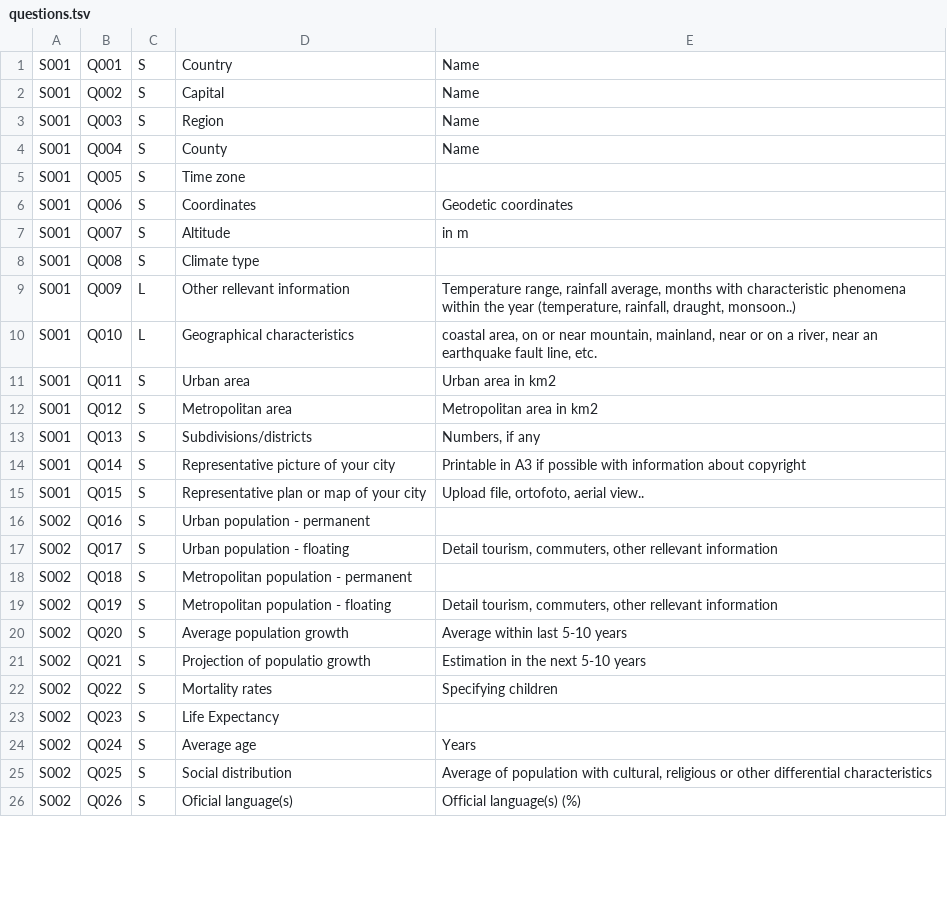
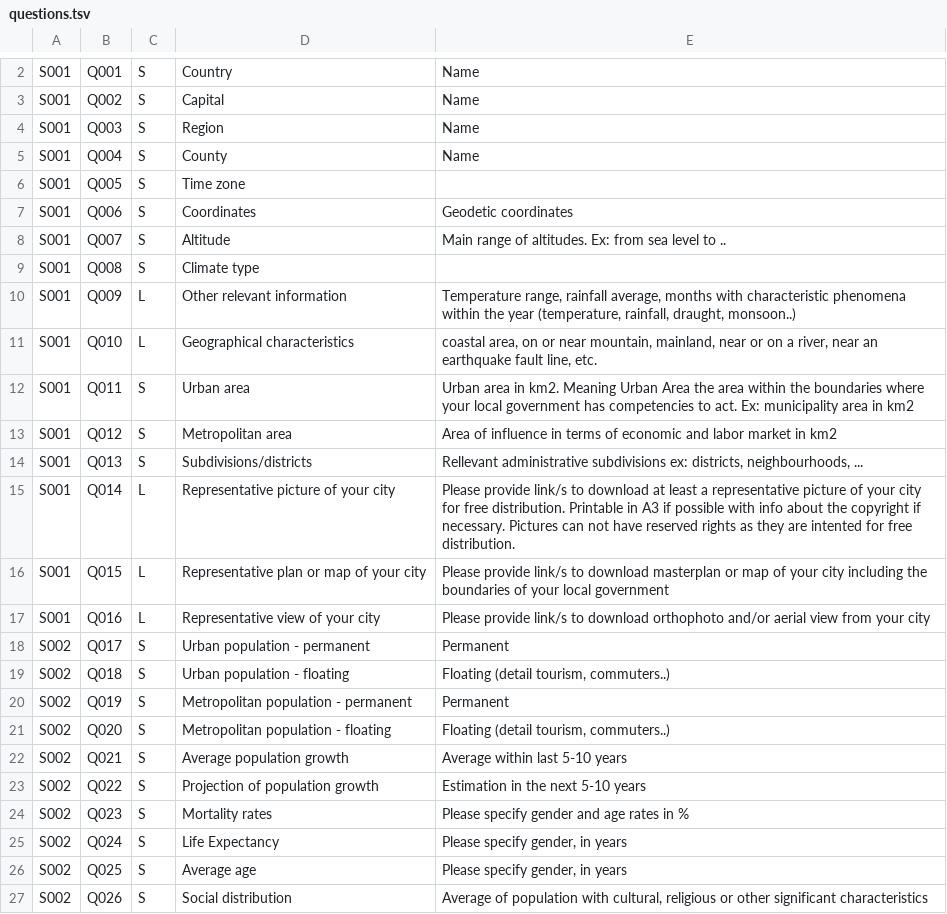
Before and after one commit to miquel-corral/crppindexcard, a TSV file: Files/questions.tsv, drawn as a sheet; only a part is shown, gaps mark what is left out; the diff covers the shown part only.

```diff
--- a/Files/questions.tsv
+++ b/Files/questions.tsv
@@ -6,21 +7,21 @@ S001	Q005	S	Time zone
 S001	Q006	S	Coordinates	Geodetic coordinates
-S001	Q007	S	Altitude	in m
+S001	Q007	S	Altitude 	Main range of altitudes. Ex: from sea level to ..
 S001	Q008	S	Climate type	
-S001	Q009	L	Other rellevant information	Temperature range, rainfall average, months with characteristic phenomena within the year (temperature, rainfall, draught, monsoon..)
+S001	Q009	L	Other relevant information	Temperature range, rainfall average, months with characteristic phenomena within the year (temperature, rainfall, draught, monsoon..)
 S001	Q010	L	Geographical characteristics	coastal area, on or near mountain, mainland, near or on a river, near an earthquake fault line, etc.
-S001	Q011	S	Urban area	Urban area in km2
-S001	Q012	S	Metropolitan area	Metropolitan area in km2
-S001	Q013	S	Subdivisions/districts	Numbers, if any
-S001	Q014	S	Representative picture of your city	Printable in A3 if possible with information about copyright
-S001	Q015	S	Representative plan or map of your city	Upload file, ortofoto, aerial view..
-S002	Q016	S	Urban population - permanent	
-S002	Q017	S	Urban population - floating	Detail tourism, commuters, other rellevant information
-S002	Q018	S	Metropolitan population - permanent	
-S002	Q019	S	Metropolitan population - floating	Detail tourism, commuters, other rellevant information
-S002	Q020	S	Average population growth	Average within last 5-10 years
-S002	Q021	S	Projection of populatio growth	Estimation in the next 5-10 years
-S002	Q022	S	Mortality rates	Specifying children
-S002	Q023	S	Life Expectancy	
-S002	Q024	S	Average age	Years
-S002	Q025	S	Social distribution	Average of population with cultural, religious or other differential characteristics
-S002	Q026	S	Oficial  language(s)	Official language(s) (%)
+S001	Q011	S	Urban area	Urban area in km2. Meaning Urban Area the area within the boundaries where your local government has competencies to act. Ex: municipality area in km2
+S001	Q012	S	Metropolitan area	Area of influence in terms of economic and labor market in km2
+S001	Q013	S	Subdivisions/districts	Rellevant administrative subdivisions ex: districts, neighbourhoods, ...
+S001	Q014	L	Representative picture of your city	Please provide link/s to download at least a representative picture of your city for free distribution. Printable in A3 if possible with info about the copyright if necessary. Pictures can not have reserved rights as they are intented for free distribution.
+S001	Q015	L	Representative plan or map of your city	Please provide link/s to download masterplan or map of your city including the boundaries of your local government
+S001	Q016	L	Representative view of your city	Please provide link/s to download orthophoto and/or aerial view from your city
+S002	Q017	S	Urban population - permanent	Permanent
+S002	Q018	S	Urban population - floating	Floating (detail tourism, commuters..)
+S002	Q019	S	Metropolitan population - permanent	Permanent
+S002	Q020	S	Metropolitan population - floating	Floating (detail tourism, commuters..)
+S002	Q021	S	Average population growth	Average within last 5-10 years
+S002	Q022	S	Projection of population growth	Estimation in the next 5-10 years
+S002	Q023	S	Mortality rates	Please specify gender and age rates in %
+S002	Q024	S	Life Expectancy	Please specify gender, in years
+S002	Q025	S	Average age	Please specify gender, in years
+S002	Q026	S	Social distribution	Average of population with cultural, religious or other significant characteristics
```
Also changed, not shown: 2 added rows and 63 edited cells elsewhere in this file.
